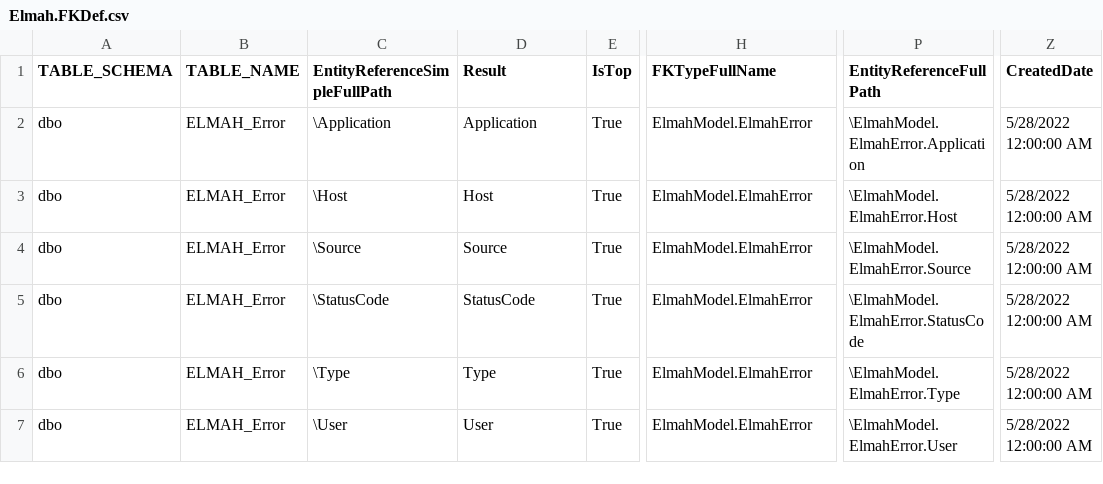
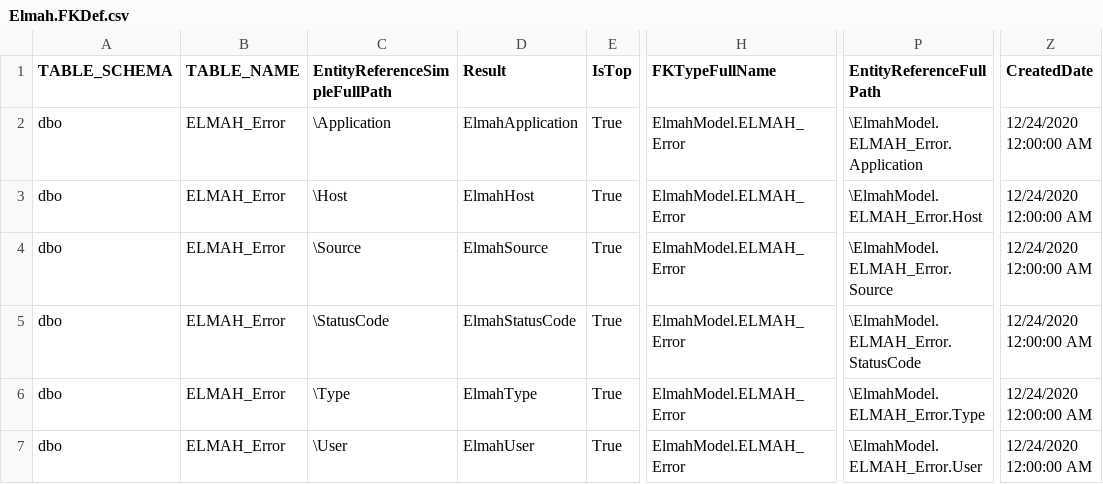
Before and after one commit to davidzhaoblog/Elmah, a CSV file: .cg/.persist/Elmah.FKDef.csv, drawn as a sheet; only a part is shown, gaps mark what is left out; the diff names each change by its address in the sheet, - before the commit and + after, or states it on an @@ line.

```diff
--- a/.cg/.persist/Elmah.FKDef.csv
+++ b/.cg/.persist/Elmah.FKDef.csv
-D2 (Result): Application
+D2 (Result): ElmahApplication
-H2:H7 (FKTypeFullName): ElmahModel.ElmahError
+H2:H7 (FKTypeFullName): ElmahModel.ELMAH_Error
-P2 (EntityReferenceFullPath): \ElmahModel.ElmahError.Application
+P2 (EntityReferenceFullPath): \ElmahModel.ELMAH_Error.Application
-Z2:Z7 (CreatedDate): 5/28/2022 12:00:00 AM
+Z2:Z7 (CreatedDate): 12/24/2020 12:00:00 AM
-D3 (Result): Host
+D3 (Result): ElmahHost
-P3 (EntityReferenceFullPath): \ElmahModel.ElmahError.Host
+P3 (EntityReferenceFullPath): \ElmahModel.ELMAH_Error.Host
-D4 (Result): Source
+D4 (Result): ElmahSource
-P4 (EntityReferenceFullPath): \ElmahModel.ElmahError.Source
+P4 (EntityReferenceFullPath): \ElmahModel.ELMAH_Error.Source
-D5 (Result): StatusCode
+D5 (Result): ElmahStatusCode
-P5 (EntityReferenceFullPath): \ElmahModel.ElmahError.StatusCode
+P5 (EntityReferenceFullPath): \ElmahModel.ELMAH_Error.StatusCode
-D6 (Result): Type
+D6 (Result): ElmahType
-P6 (EntityReferenceFullPath): \ElmahModel.ElmahError.Type
+P6 (EntityReferenceFullPath): \ElmahModel.ELMAH_Error.Type
-D7 (Result): User
+D7 (Result): ElmahUser
-P7 (EntityReferenceFullPath): \ElmahModel.ElmahError.User
+P7 (EntityReferenceFullPath): \ElmahModel.ELMAH_Error.User
```
Also changed, not shown: .cg/.persist/Elmah.AssemblyInfo.csv, .cg/.persist/Elmah.FK.csv, 7 other files.
